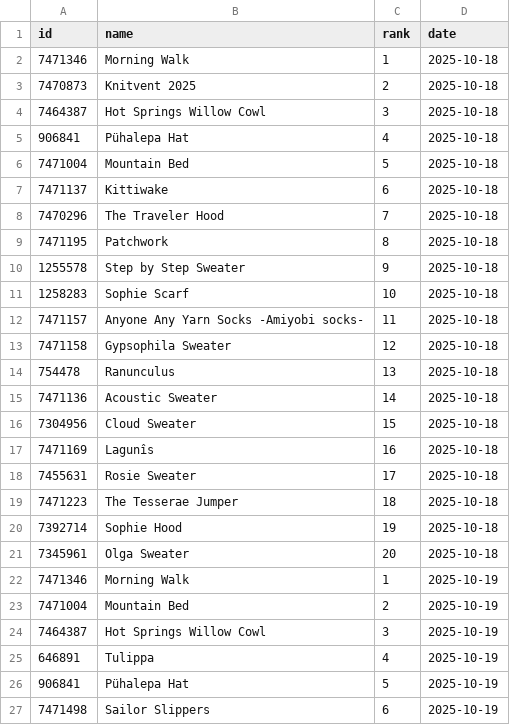
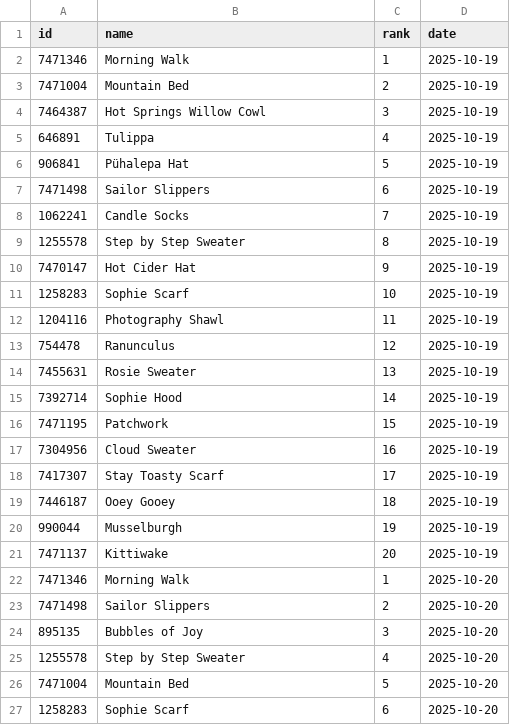
Before and after one commit to alexmcsw/ravelry-table, a CSV file: data/hot_yesterday.csv, drawn as a sheet; only a part is shown; the shorter side is filled out with more unchanged rows; removed rows and columns are numbered as before the commit, all else as after; the diff covers the shown part only; the diff names each change by its address in the sheet, - before the commit and + after, or states it on an @@ line.

```diff
--- a/data/hot_yesterday.csv
+++ b/data/hot_yesterday.csv
-row 2: 7471346 | Morning Walk | 1 | 2025-10-18
-row 3: 7470873 | Knitvent 2025 | 2 | 2025-10-18
-row 4: 7464387 | Hot Springs Willow Cowl | 3 | 2025-10-18
-row 5: 906841 | Pühalepa Hat | 4 | 2025-10-18
-row 6: 7471004 | Mountain Bed | 5 | 2025-10-18
-row 7: 7471137 | Kittiwake | 6 | 2025-10-18
-row 8: 7470296 | The Traveler Hood | 7 | 2025-10-18
-row 9: 7471195 | Patchwork | 8 | 2025-10-18
-row 10: 1255578 | Step by Step Sweater | 9 | 2025-10-18
-row 11: 1258283 | Sophie Scarf | 10 | 2025-10-18
-row 12: 7471157 | Anyone Any Yarn Socks -Amiyobi socks- | 11 | 2025-10-18
-row 13: 7471158 | Gypsophila Sweater | 12 | 2025-10-18
-row 14: 754478 | Ranunculus | 13 | 2025-10-18
-row 15: 7471136 | Acoustic Sweater | 14 | 2025-10-18
-row 16: 7304956 | Cloud Sweater | 15 | 2025-10-18
-row 17: 7471169 | Lagunîs | 16 | 2025-10-18
-row 18: 7455631 | Rosie Sweater | 17 | 2025-10-18
-row 19: 7471223 | The Tesserae Jumper | 18 | 2025-10-18
-row 20: 7392714 | Sophie Hood | 19 | 2025-10-18
-row 21: 7345961 | Olga Sweater | 20 | 2025-10-18
```
Also changed, not shown: 20 added rows elsewhere in this file.
